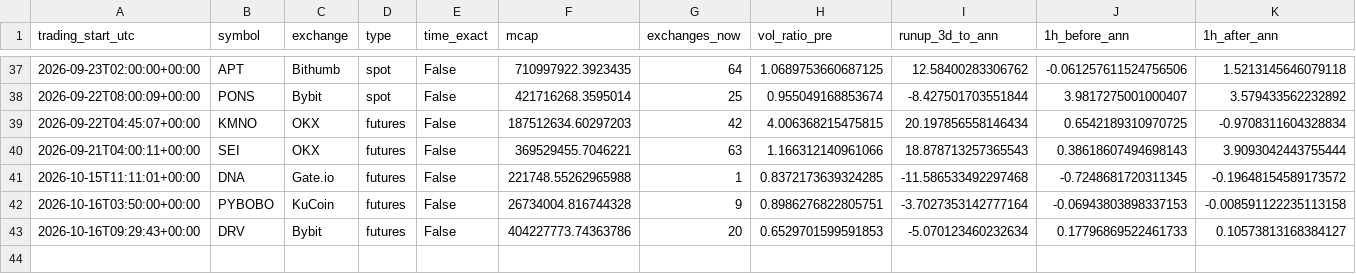
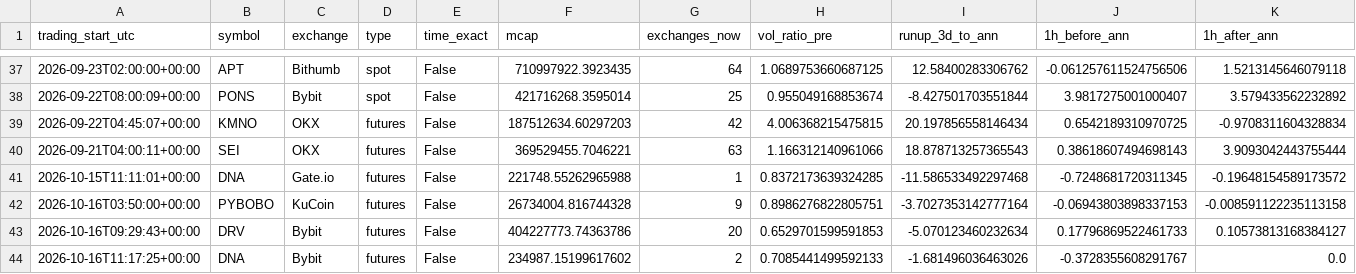
Before and after one commit to newbegningnhr-stack/listing-impact-tracker, a CSV file: results.csv, drawn as a sheet; only a part is shown, gaps mark what is left out; rows hold the shown columns only; the diff names each change by its address in the sheet, - before the commit and + after, or states it on an @@ line.

```diff
--- a/results.csv
+++ b/results.csv
+row 44: 2026-10-16T11:17:25+00:00 | DNA | Bybit | futures | False | 234987.15199617602 | 2 | 0.7085441499592133 | -1.681496036463026 | -0.3728355608291767 | 0.0
```
Also changed, not shown: 1 other file.
